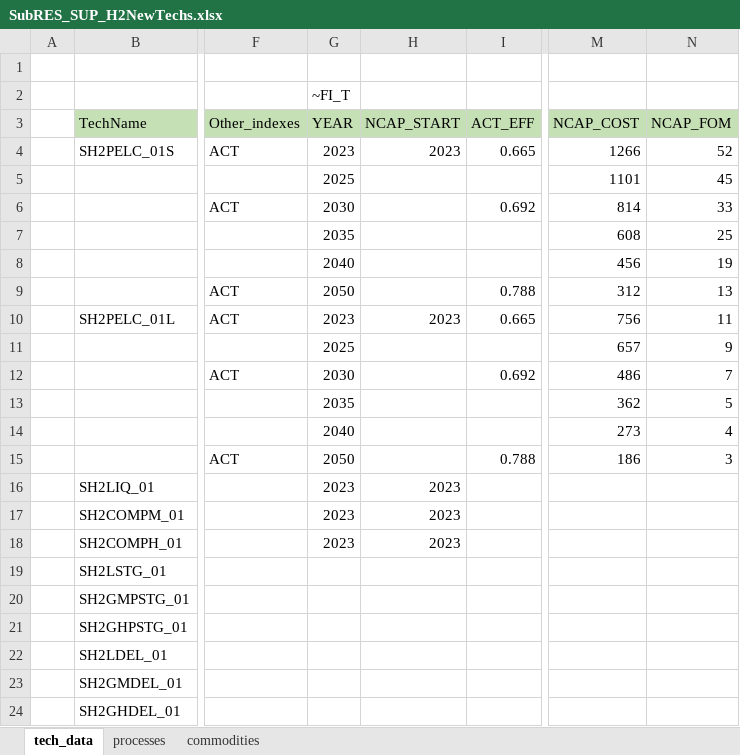
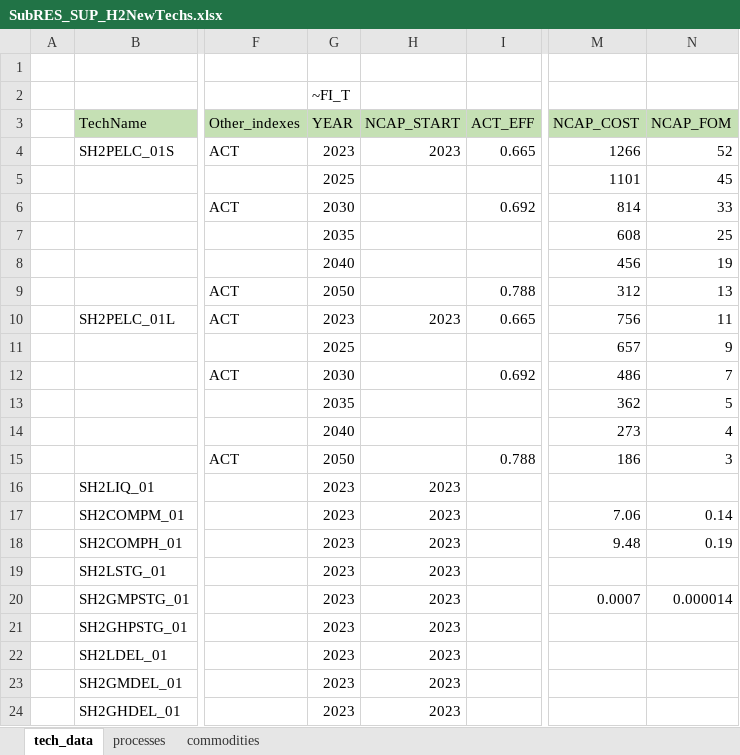
Before and after one commit to ColumbiaUEnergy/times-ireland-model, an Excel workbook: SubRES_TMPL/SubRES_SUP_H2NewTechs.xlsx, sheet tech_data, drawn as a sheet; only a part is shown, gaps mark what is left out; values as stored, in another font and other column widths than the file's, no borders; the diff names each change by its address in the sheet, - before the commit and + after, or states it on an @@ line.

Commit message:
Add costs for compressors and storage

```diff
--- a/SubRES_TMPL/SubRES_SUP_H2NewTechs.xlsx (sheet tech_data)
+++ b/SubRES_TMPL/SubRES_SUP_H2NewTechs.xlsx (sheet tech_data)
-M17 (NCAP_COST): (empty)
+M17 (NCAP_COST): 7.06
-N17 (NCAP_FOM): (empty)
+N17 (NCAP_FOM): 0.14
-M18 (NCAP_COST): (empty)
+M18 (NCAP_COST): 9.48
-N18 (NCAP_FOM): (empty)
+N18 (NCAP_FOM): 0.19
-G19:G24 (YEAR): (empty)
+G19:G24 (YEAR): 2023
-H19:H24 (NCAP_START): (empty)
+H19:H24 (NCAP_START): 2023
-M20 (NCAP_COST): (empty)
+M20 (NCAP_COST): 0.0007
-N20 (NCAP_FOM): (empty)
+N20 (NCAP_FOM): 0.000014
```
